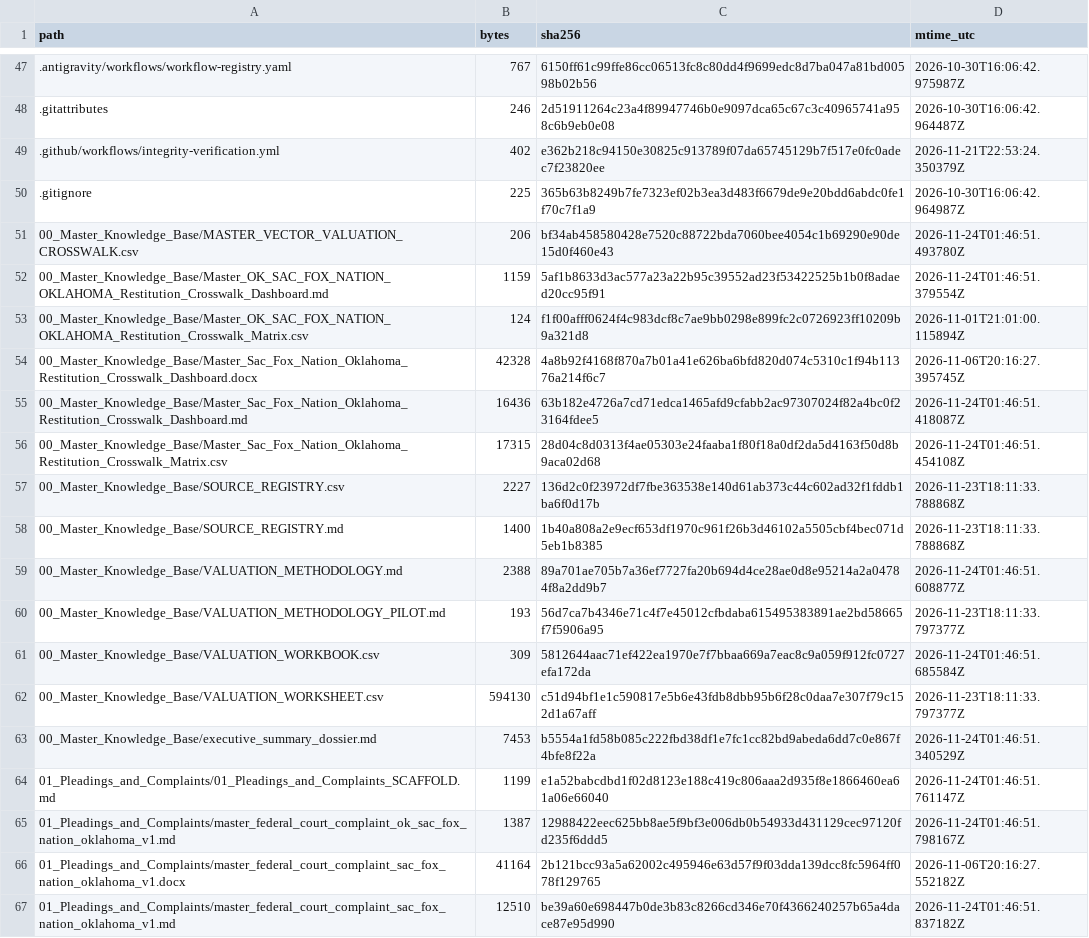
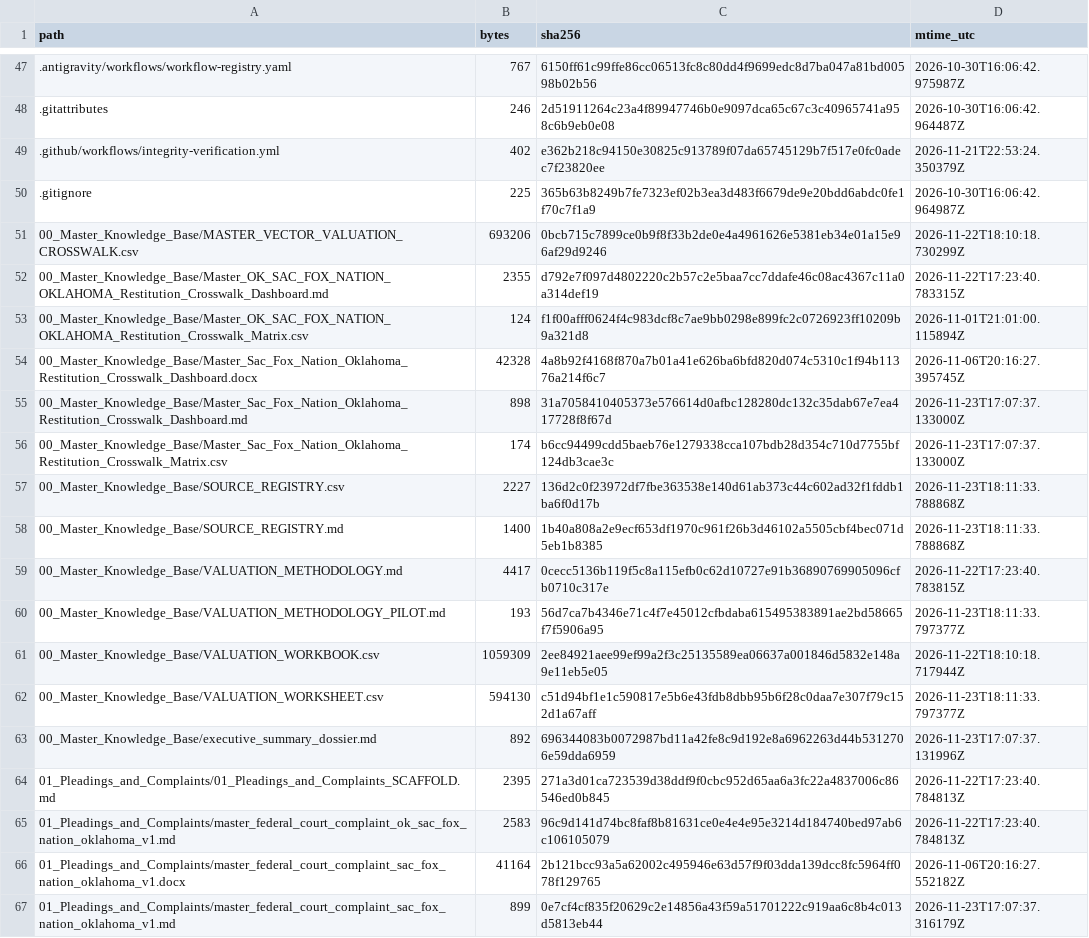
Before and after one commit to GlobalRestitutionAlliance/turtle-island-us-ok-sac-fox-nation-oklahoma-master-litigation, a CSV file: 99_Archives_and_Manifests/MANIFEST_SHA256.csv, drawn as a sheet; only a part is shown, gaps mark what is left out; the diff covers the shown part only.

```diff
--- a/99_Archives_and_Manifests/MANIFEST_SHA256.csv
+++ b/99_Archives_and_Manifests/MANIFEST_SHA256.csv
@@ -50,18 +50,18 @@ path,bytes,sha256,mtime_utc
 .gitignore,225,365b63b8249b7fe7323ef02b3ea3d483f6679de9e20bdd6abdc0fe1f70c7f1a9,2026-10-30T16:06:42.964987Z
-00_Master_Knowledge_Base/MASTER_VECTOR_VALUATION_CROSSWALK.csv,206,bf34ab458580428e7520c88722bda7060bee4054c1b69290e90de15d0f460e43,2026-11-24T01:46:51.493780Z
-00_Master_Knowledge_Base/Master_OK_SAC_FOX_NATION_OKLAHOMA_Restitution_Crosswalk_Dashboard.md,1159,5af1b8633d3ac577a23a22b95c39552ad23f53422525b1b0f8adaed20cc95f91,2026-11-24T01:46:51.379554Z
+00_Master_Knowledge_Base/MASTER_VECTOR_VALUATION_CROSSWALK.csv,693206,0bcb715c7899ce0b9f8f33b2de0e4a4961626e5381eb34e01a15e96af29d9246,2026-11-22T18:10:18.730299Z
+00_Master_Knowledge_Base/Master_OK_SAC_FOX_NATION_OKLAHOMA_Restitution_Crosswalk_Dashboard.md,2355,d792e7f097d4802220c2b57c2e5baa7cc7ddafe46c08ac4367c11a0a314def19,2026-11-22T17:23:40.783315Z
 00_Master_Knowledge_Base/Master_OK_SAC_FOX_NATION_OKLAHOMA_Restitution_Crosswalk_Matrix.csv,124,f1f00afff0624f4c983dcf8c7ae9bb0298e899fc2c0726923ff10209b9a321d8,2026-11-01T21:01:00.115894Z
 00_Master_Knowledge_Base/Master_Sac_Fox_Nation_Oklahoma_Restitution_Crosswalk_Dashboard.docx,42328,4a8b92f4168f870a7b01a41e626ba6bfd820d074c5310c1f94b11376a214f6c7,2026-11-06T20:16:27.395745Z
-00_Master_Knowledge_Base/Master_Sac_Fox_Nation_Oklahoma_Restitution_Crosswalk_Dashboard.md,16436,63b182e4726a7cd71edca1465afd9cfabb2ac97307024f82a4bc0f23164fdee5,2026-11-24T01:46:51.418087Z
-00_Master_Knowledge_Base/Master_Sac_Fox_Nation_Oklahoma_Restitution_Crosswalk_Matrix.csv,17315,28d04c8d0313f4ae05303e24faaba1f80f18a0df2da5d4163f50d8b9aca02d68,2026-11-24T01:46:51.454108Z
+00_Master_Knowledge_Base/Master_Sac_Fox_Nation_Oklahoma_Restitution_Crosswalk_Dashboard.md,898,31a7058410405373e576614d0afbc128280dc132c35dab67e7ea417728f8f67d,2026-11-23T17:07:37.133000Z
+00_Master_Knowledge_Base/Master_Sac_Fox_Nation_Oklahoma_Restitution_Crosswalk_Matrix.csv,174,b6cc94499cdd5baeb76e1279338cca107bdb28d354c710d7755bf124db3cae3c,2026-11-23T17:07:37.133000Z
 00_Master_Knowledge_Base/SOURCE_REGISTRY.csv,2227,136d2c0f23972df7fbe363538e140d61ab373c44c602ad32f1fddb1ba6f0d17b,2026-11-23T18:11:33.788868Z
 00_Master_Knowledge_Base/SOURCE_REGISTRY.md,1400,1b40a808a2e9ecf653df1970c961f26b3d46102a5505cbf4bec071d5eb1b8385,2026-11-23T18:11:33.788868Z
-00_Master_Knowledge_Base/VALUATION_METHODOLOGY.md,2388,89a701ae705b7a36ef7727fa20b694d4ce28ae0d8e95214a2a04784f8a2dd9b7,2026-11-24T01:46:51.608877Z
+00_Master_Knowledge_Base/VALUATION_METHODOLOGY.md,4417,0cecc5136b119f5c8a115efb0c62d10727e91b36890769905096cfb0710c317e,2026-11-22T17:23:40.783815Z
 00_Master_Knowledge_Base/VALUATION_METHODOLOGY_PILOT.md,193,56d7ca7b4346e71c4f7e45012cfbdaba615495383891ae2bd58665f7f5906a95,2026-11-23T18:11:33.797377Z
-00_Master_Knowledge_Base/VALUATION_WORKBOOK.csv,309,5812644aac71ef422ea1970e7f7bbaa669a7eac8c9a059f912fc0727efa172da,2026-11-24T01:46:51.685584Z
+00_Master_Knowledge_Base/VALUATION_WORKBOOK.csv,1059309,2ee84921aee99ef99a2f3c25135589ea06637a001846d5832e148a9e11eb5e05,2026-11-22T18:10:18.717944Z
 00_Master_Knowledge_Base/VALUATION_WORKSHEET.csv,594130,c51d94bf1e1c590817e5b6e43fdb8dbb95b6f28c0daa7e307f79c152d1a67aff,2026-11-23T18:11:33.797377Z
-00_Master_Knowledge_Base/executive_summary_dossier.md,7453,b5554a1fd58b085c222fbd38df1e7fc1cc82bd9abeda6dd7c0e867f4bfe8f22a,2026-11-24T01:46:51.340529Z
-01_Pleadings_and_Complaints/01_Pleadings_and_Complaints_SCAFFOLD.md,1199,e1a52babcdbd1f02d8123e188c419c806aaa2d935f8e1866460ea61a06e66040,2026-11-24T01:46:51.761147Z
-01_Pleadings_and_Complaints/master_federal_court_complaint_ok_sac_fox_nation_oklahoma_v1.md,1387,12988422eec625bb8ae5f9bf3e006db0b54933d431129cec97120fd235f6ddd5,2026-11-24T01:46:51.798167Z
+00_Master_Knowledge_Base/executive_summary_dossier.md,892,696344083b0072987bd11a42fe8c9d192e8a6962263d44b5312706e59dda6959,2026-11-23T17:07:37.131996Z
+01_Pleadings_and_Complaints/01_Pleadings_and_Complaints_SCAFFOLD.md,2395,271a3d01ca723539d38ddf9f0cbc952d65aa6a3fc22a4837006c86546ed0b845,2026-11-22T17:23:40.784813Z
+01_Pleadings_and_Complaints/master_federal_court_complaint_ok_sac_fox_nation_oklahoma_v1.md,2583,96c9d141d74bc8faf8b81631ce0e4e4e95e3214d184740bed97ab6c106105079,2026-11-22T17:23:40.784813Z
 01_Pleadings_and_Complaints/master_federal_court_complaint_sac_fox_nation_oklahoma_v1.docx,41164,2b121bcc93a5a62002c495946e63d57f9f03dda139dcc8fc5964ff078f129765,2026-11-06T20:16:27.552182Z
-01_Pleadings_and_Complaints/master_federal_court_complaint_sac_fox_nation_oklahoma_v1.md,12510,be39a60e698447b0de3b83c8266cd346e70f4366240257b65a4dace87e95d990,2026-11-24T01:46:51.837182Z
+01_Pleadings_and_Complaints/master_federal_court_complaint_sac_fox_nation_oklahoma_v1.md,899,0e7cf4cf835f20629c2e14856a43f59a51701222c919aa6c8b4c013d5813eb44,2026-11-23T17:07:37.316179Z
```
Also changed, not shown: 80 edited cells elsewhere in this file, 37 other files.
